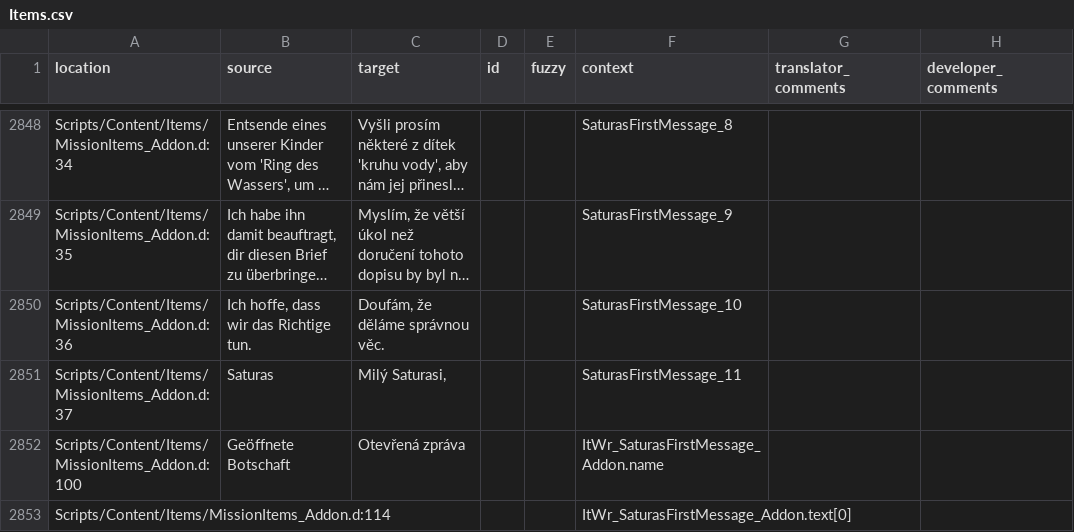
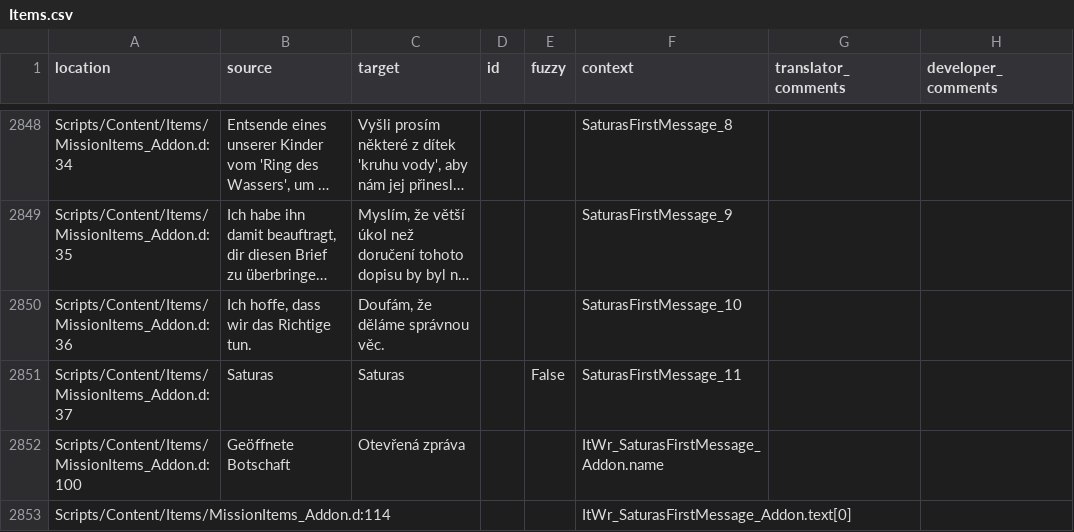
Before and after one commit to auronen/Gothic-2-localization, a CSV file: .translations/cs/Items.csv, drawn as a sheet; only a part is shown, gaps mark what is left out; long unchanged cells end in ….

Commit message:
Translated using Weblate (Czech)
Currently translated at 36.9% (1437 of 3892 strings)

Translation: Gothic 2: Night of the Raven/Items
Translate-URL: http://weblate.cokoliv.eu/projects/gothic-2-night-of-the-raven/items/cs/

```diff
--- a/.translations/cs/Items.csv
+++ b/.translations/cs/Items.csv
@@ -2850,3 +2850,3 @@
 "Scripts/Content/Items/MissionItems_Addon.d:36","Ich hoffe, dass wir das Richtige tun.","Doufám, že děláme správnou věc.","","","SaturasFirstMessage_10","",""
-"Scripts/Content/Items/MissionItems_Addon.d:37","Saturas","Milý Saturasi,","","","SaturasFirstMessage_11","",""
+"Scripts/Content/Items/MissionItems_Addon.d:37","Saturas","Saturas","","False","SaturasFirstMessage_11","",""
 "Scripts/Content/Items/MissionItems_Addon.d:100","Geöffnete Botschaft","Otevřená zpráva","","","ItWr_SaturasFirstMessage_Addon.name","",""
```
